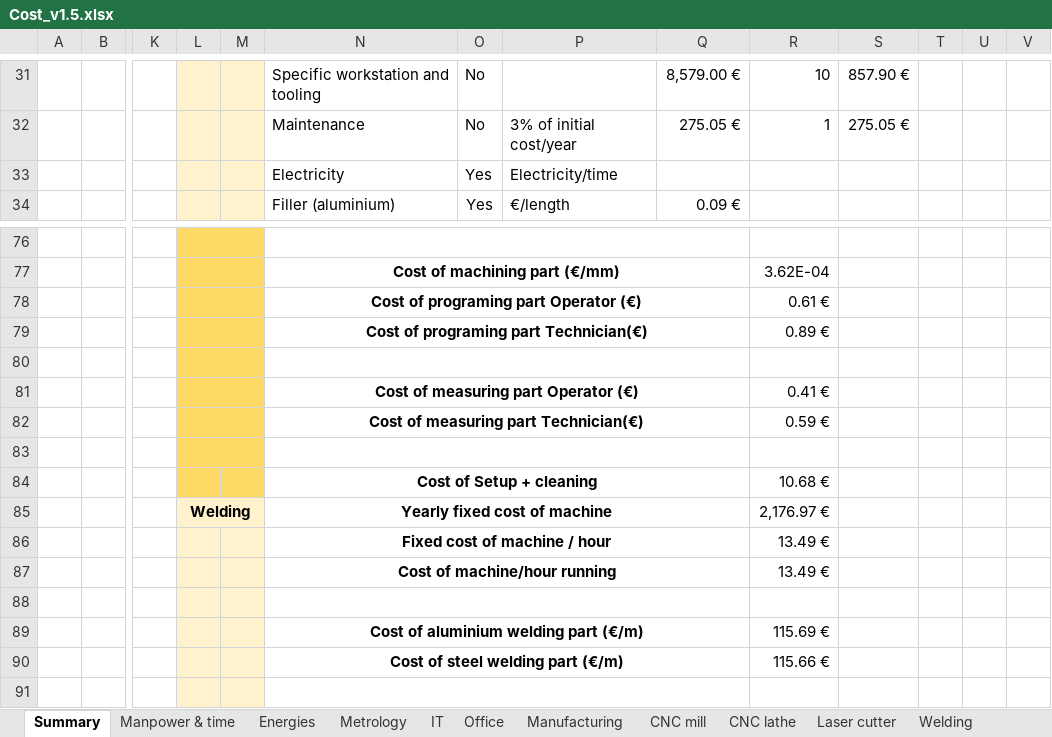
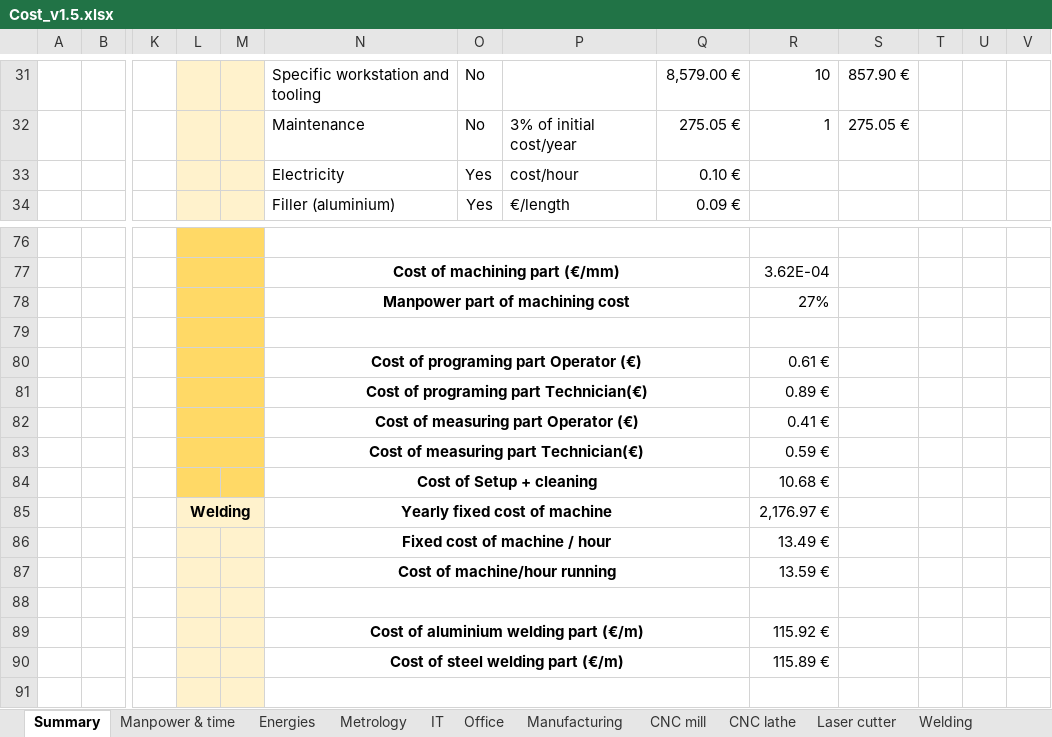
Before and after one commit to EOSCogniton/STUF2019, an Excel workbook: CR - Cost Report/CBOM/Cost_v1.5.xlsx, sheet Summary, drawn as a sheet; only a part is shown, gaps mark what is left out; values as stored, in another font and other column widths than the file's, no borders; removed rows and columns are numbered as before the commit, all else as after; rows hold the shown columns only; the diff names each change by its address in the sheet, - before the commit and + after, or states it on an @@ line.

Commit message:
Update cost yeah

```diff
--- a/CR - Cost Report/CBOM/Cost_v1.5.xlsx (sheet Summary)
+++ b/CR - Cost Report/CBOM/Cost_v1.5.xlsx (sheet Summary)
-P33: Electricity/time
+P33: cost/hour
-Q33: (empty)
+Q33: 0.10 €
+row 78:  |  |  |  |  | Manpower part of machining cost |  |  |  | 27%
+row 79: (empty)
-row 80: (empty)
-row 83: (empty)
-R87: 13.49 €
+R87: 13.59 €
-R89: 115.69 €
+R89: 115.92 €
-R90: 115.66 €
+R90: 115.89 €
```
Also changed, not shown: charts or pictures, CR - Cost Report/CBOM/Materials_cost.xlsx, CR - Cost Report/CBOM/Processes_cost.xlsx, 1 other file.
